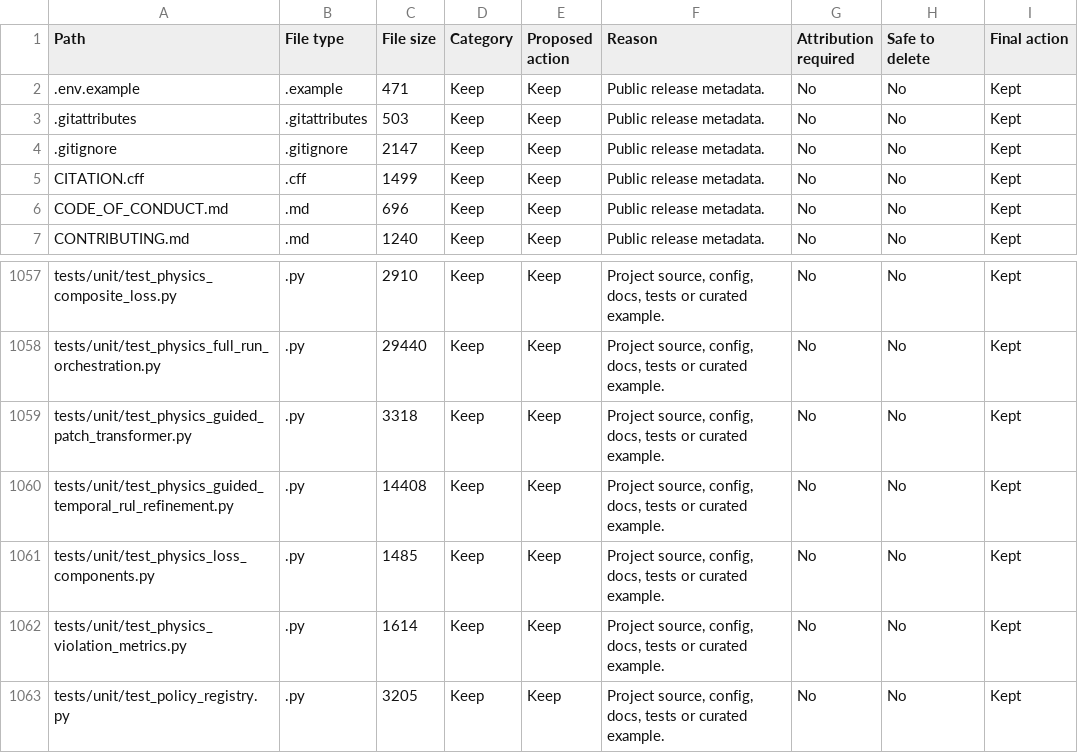
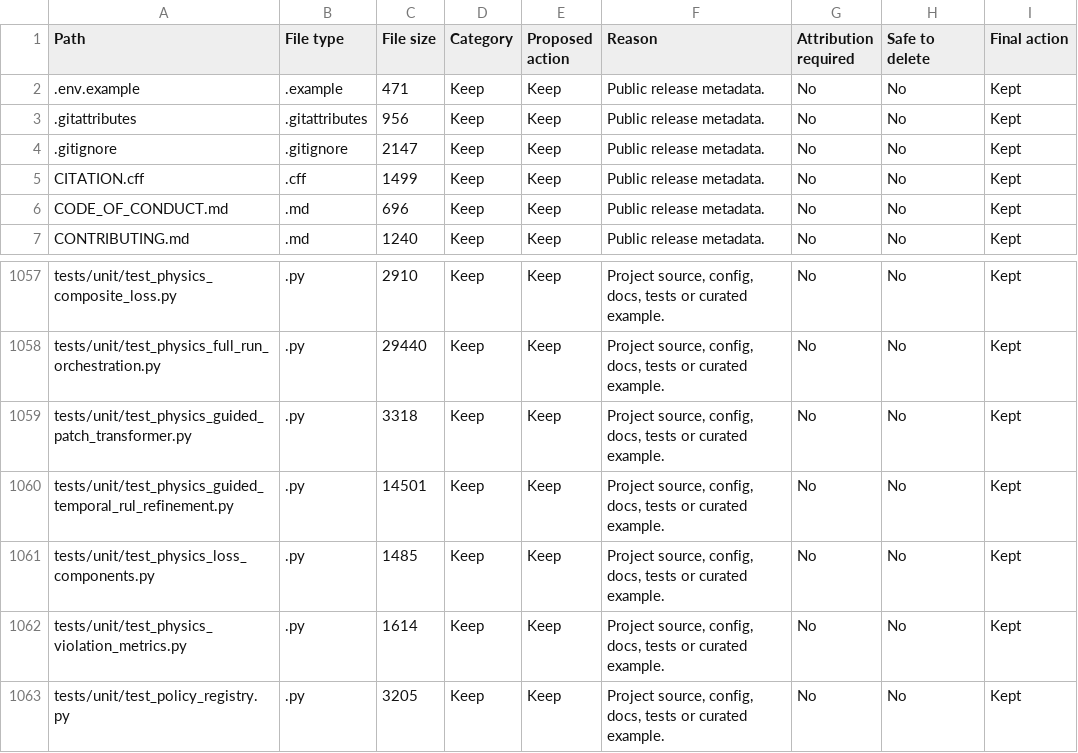
Before and after one commit to rithvik123/aeroguard-phm, a CSV file: reports/release_readiness/cleanup_inventory.csv, drawn as a sheet; only a part is shown, gaps mark what is left out.

```diff
--- a/reports/release_readiness/cleanup_inventory.csv
+++ b/reports/release_readiness/cleanup_inventory.csv
@@ -2,3 +2,3 @@ Path,File type,File size,Category,Proposed action,Reason,Attribution required,Sa
 .env.example,.example,471,Keep,Keep,Public release metadata.,No,No,Kept
-.gitattributes,.gitattributes,503,Keep,Keep,Public release metadata.,No,No,Kept
+.gitattributes,.gitattributes,956,Keep,Keep,Public release metadata.,No,No,Kept
 .gitignore,.gitignore,2147,Keep,Keep,Public release metadata.,No,No,Kept
@@ -1059,3 +1059,3 @@ tests/unit/test_physics_full_run_orchestration.py,.py,29440,Keep,Keep,"Project s
 tests/unit/test_physics_guided_patch_transformer.py,.py,3318,Keep,Keep,"Project source, config, docs, tests or curated example.",No,No,Kept
-tests/unit/test_physics_guided_temporal_rul_refinement.py,.py,14408,Keep,Keep,"Project source, config, docs, tests or curated example.",No,No,Kept
+tests/unit/test_physics_guided_temporal_rul_refinement.py,.py,14501,Keep,Keep,"Project source, config, docs, tests or curated example.",No,No,Kept
 tests/unit/test_physics_loss_components.py,.py,1485,Keep,Keep,"Project source, config, docs, tests or curated example.",No,No,Kept
```
Also changed, not shown: reports/aerokan_phm_critical_gate/benchmark_predictions.csv, 8 other files.
